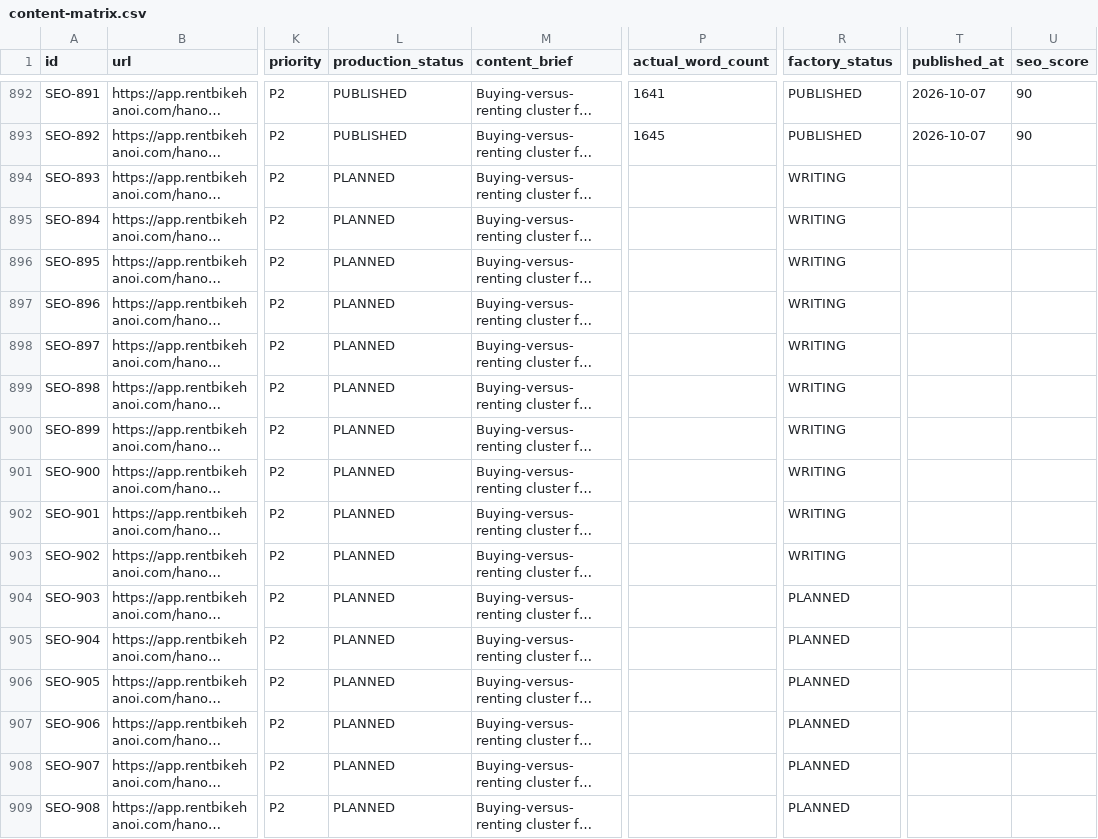
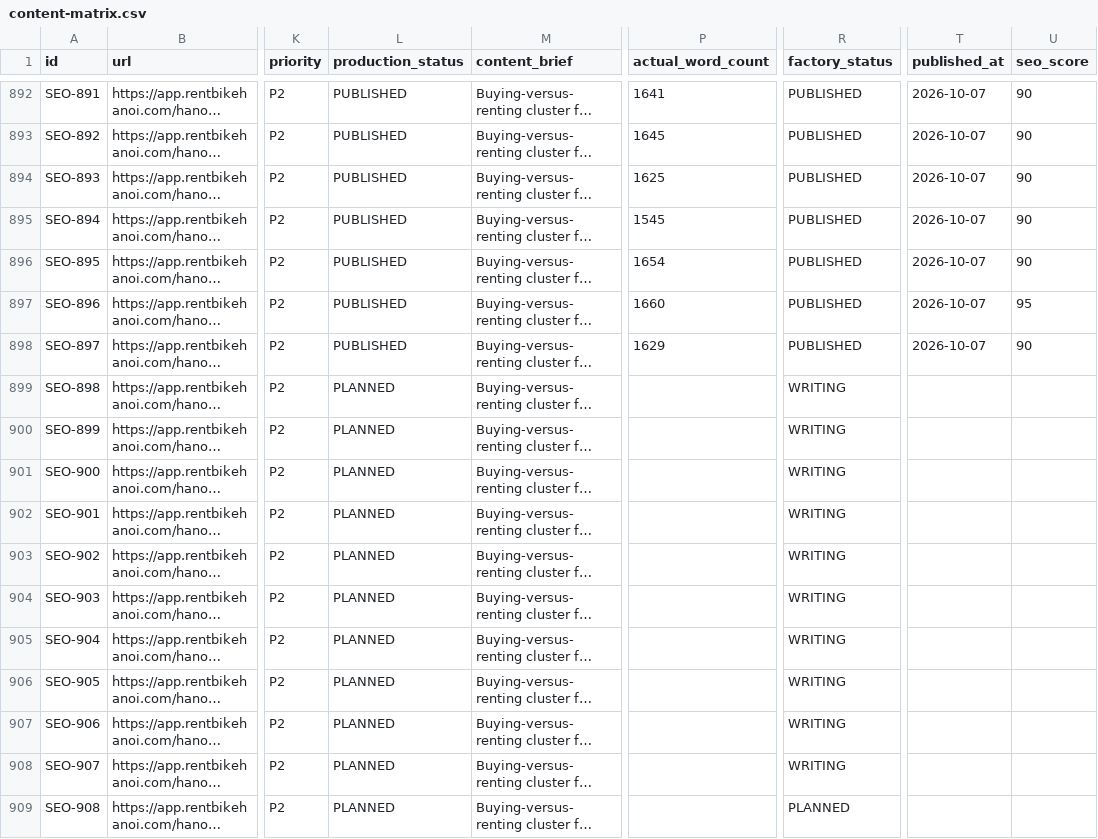
Before and after one commit to thuexemayhanoi/web, a CSV file: data/content-matrix.csv, drawn as a sheet; only a part is shown, gaps mark what is left out; long unchanged cells end in …; the diff names each change by its address in the sheet, - before the commit and + after, or states it on an @@ line.

Commit message:
factory: process article queue

```diff
--- a/data/content-matrix.csv
+++ b/data/content-matrix.csv
-L894:L898 (production_status): PLANNED
+L894:L898 (production_status): PUBLISHED
-P894 (actual_word_count): (empty)
+P894 (actual_word_count): 1625
-R894:R898 (factory_status): WRITING
+R894:R898 (factory_status): PUBLISHED
-T894:T898 (published_at): (empty)
+T894:T898 (published_at): 2026-10-07
-U894:U896 (seo_score): (empty)
+U894:U896 (seo_score): 90
-P895 (actual_word_count): (empty)
+P895 (actual_word_count): 1545
-P896 (actual_word_count): (empty)
+P896 (actual_word_count): 1654
-P897 (actual_word_count): (empty)
+P897 (actual_word_count): 1660
-U897 (seo_score): (empty)
+U897 (seo_score): 95
-P898 (actual_word_count): (empty)
+P898 (actual_word_count): 1629
-U898 (seo_score): (empty)
+U898 (seo_score): 90
-R904:R908 (factory_status): PLANNED
+R904:R908 (factory_status): WRITING
```
Also changed, not shown: 14 other files.
